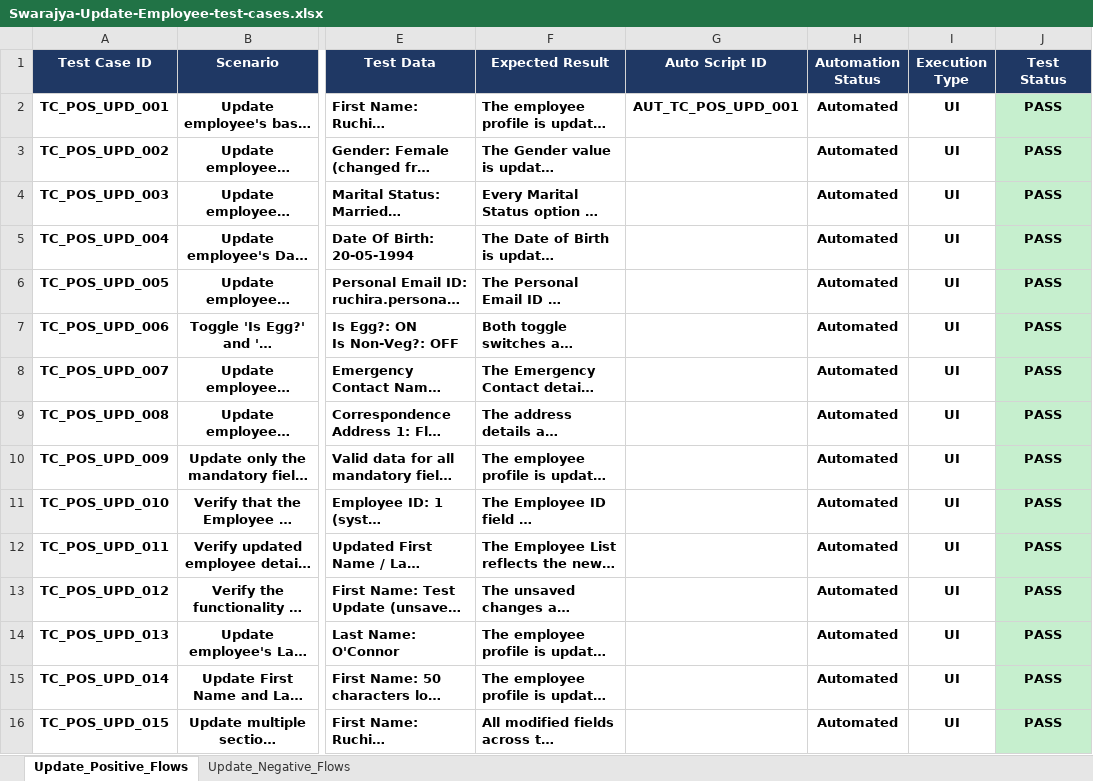
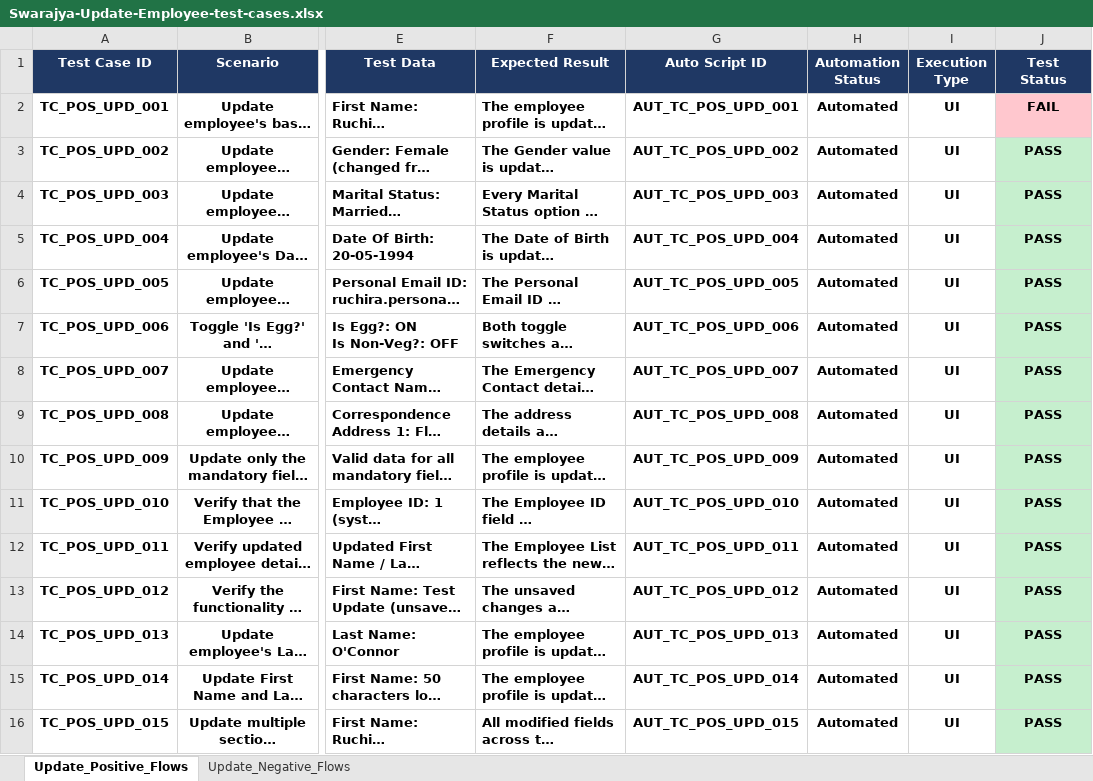
Before and after one commit to himanshu-prakash-test/swarajya-stg-automation, an Excel workbook: update/emp_mgmt/test_data/Swarajya-Update-Employee-test-cases.xlsx, sheet Update_Positive_Flows, drawn as a sheet; only a part is shown, gaps mark what is left out; long unchanged cells end in …; values as stored, in another font and other column widths than the file's, no borders; the diff names each change by its address in the sheet, - before the commit and + after, or states it on an @@ line.

```diff
--- a/update/emp_mgmt/test_data/Swarajya-Update-Employee-test-cases.xlsx (sheet Update_Positive_Flows)
+++ b/update/emp_mgmt/test_data/Swarajya-Update-Employee-test-cases.xlsx (sheet Update_Positive_Flows)
-J2 (Test Status): PASS
+J2 (Test Status): FAIL
-J2 fill: #C6EFCE
+J2 fill: #FFC7CE
-G3 (Auto Script ID): (empty)
+G3 (Auto Script ID): AUT_TC_POS_UPD_002
-G4 (Auto Script ID): (empty)
+G4 (Auto Script ID): AUT_TC_POS_UPD_003
-G5 (Auto Script ID): (empty)
+G5 (Auto Script ID): AUT_TC_POS_UPD_004
-G6 (Auto Script ID): (empty)
+G6 (Auto Script ID): AUT_TC_POS_UPD_005
-G7 (Auto Script ID): (empty)
+G7 (Auto Script ID): AUT_TC_POS_UPD_006
-G8 (Auto Script ID): (empty)
+G8 (Auto Script ID): AUT_TC_POS_UPD_007
-G9 (Auto Script ID): (empty)
+G9 (Auto Script ID): AUT_TC_POS_UPD_008
-G10 (Auto Script ID): (empty)
+G10 (Auto Script ID): AUT_TC_POS_UPD_009
-G11 (Auto Script ID): (empty)
+G11 (Auto Script ID): AUT_TC_POS_UPD_010
-G12 (Auto Script ID): (empty)
+G12 (Auto Script ID): AUT_TC_POS_UPD_011
-G13 (Auto Script ID): (empty)
+G13 (Auto Script ID): AUT_TC_POS_UPD_012
-G14 (Auto Script ID): (empty)
+G14 (Auto Script ID): AUT_TC_POS_UPD_013
-G15 (Auto Script ID): (empty)
+G15 (Auto Script ID): AUT_TC_POS_UPD_014
-G16 (Auto Script ID): (empty)
+G16 (Auto Script ID): AUT_TC_POS_UPD_015
```
Also changed, not shown: sheet Update_Negative_Flows, swarajya-create/consultant-management/test_data/Create-Consultant-Management.xlsx, swarajya-create/employee-management/test_data/Swarajya-Create-test-cases (6).xlsx, 14 other files.
